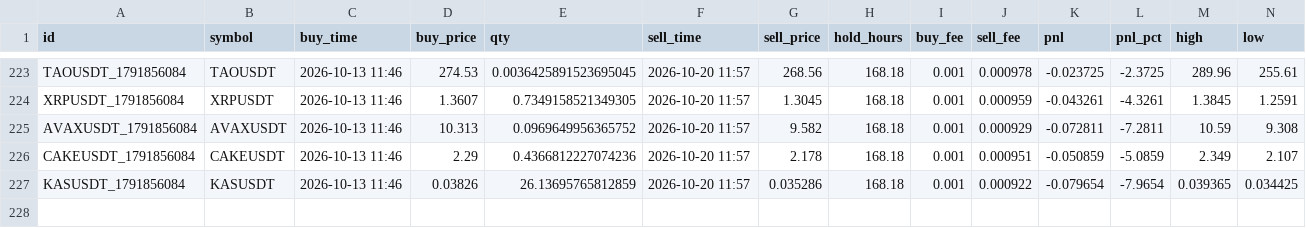
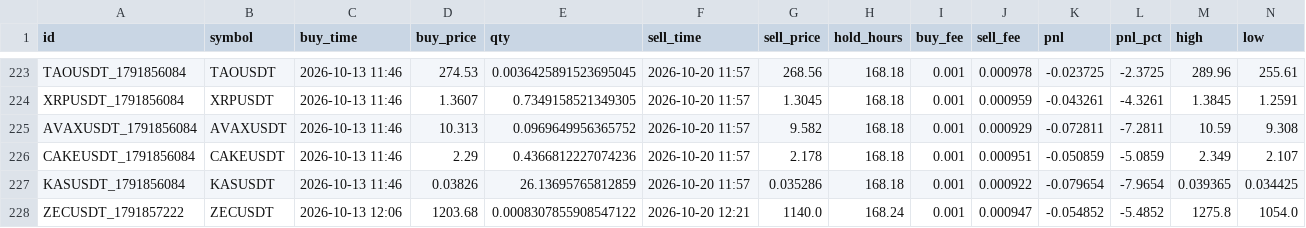
Before and after one commit to hiro1980umare/mexcscreener, a CSV file: paper_trades.csv, drawn as a sheet; only a part is shown, gaps mark what is left out; rows hold the shown columns only; the diff names each change by its address in the sheet, - before the commit and + after, or states it on an @@ line.

```diff
--- a/paper_trades.csv
+++ b/paper_trades.csv
+row 228: ZECUSDT_1791857222 | ZECUSDT | 2026-10-13 12:06 | 1203.68 | 0.0008307855908547122 | 2026-10-20 12:21 | 1140.0 | 168.24 | 0.001 | 0.000947 | -0.054852 | -5.4852 | 1275.8 | 1054.0
```
Also changed, not shown: market_bars.csv, signals.csv, 5 other files.
